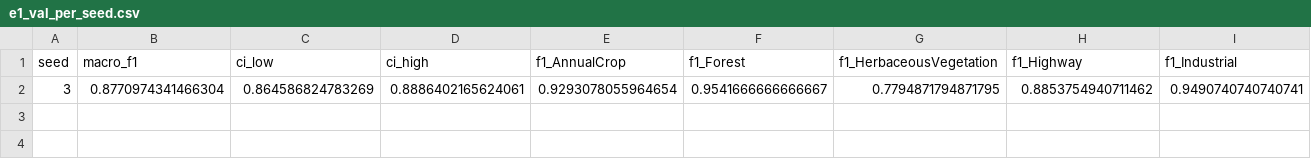
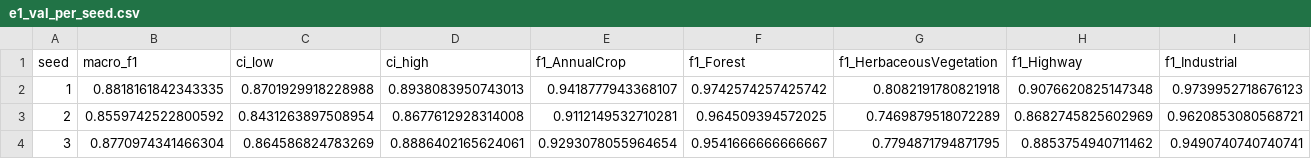
Before and after one commit to KANKAN25/Philippine-Sentinel-2-tiles, a CSV file: results/tables/e1_val_per_seed.csv, drawn as a sheet; only a part is shown; rows hold the shown columns only; the diff names each change by its address in the sheet, - before the commit and + after, or states it on an @@ line.

Commit message:
E1 results, seeds 1-3 (Colab T4)

```diff
--- a/results/tables/e1_val_per_seed.csv
+++ b/results/tables/e1_val_per_seed.csv
+row 2: 1 | 0.8818161842343335 | 0.8701929918228988 | 0.8938083950743013 | 0.9418777943368107 | 0.9742574257425742 | 0.8082191780821918 | 0.9076620825147348 | 0.9739952718676123
+row 3: 2 | 0.8559742522800592 | 0.8431263897508954 | 0.8677612928314008 | 0.9112149532710281 | 0.964509394572025 | 0.7469879518072289 | 0.8682745825602969 | 0.9620853080568721
```
Also changed, not shown: results/tables/e1_val_summary.csv, 3 other files.
